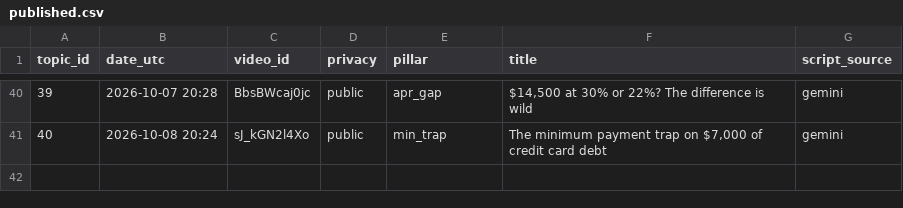
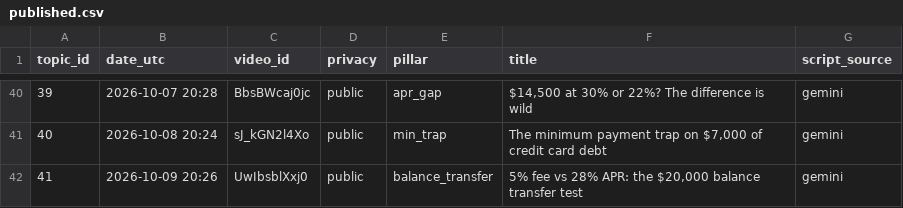
Before and after one commit to olgunkadirgulhan/debtlab-ai, a CSV file: youtube/published.csv, drawn as a sheet; only a part is shown, gaps mark what is left out.

Commit message:
short: 2026-10-09-2026

```diff
--- a/youtube/published.csv
+++ b/youtube/published.csv
@@ -41 +41,2 @@ topic_id,date_utc,video_id,privacy,pillar,title,script_source
 40,2026-10-08 20:24,sJ_kGN2l4Xo,public,min_trap,"The minimum payment trap on $7,000 of credit card debt",gemini
+41,2026-10-09 20:26,UwIbsblXxj0,public,balance_transfer,"5% fee vs 28% APR: the $20,000 balance transfer test",gemini
```
